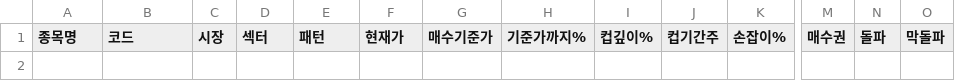
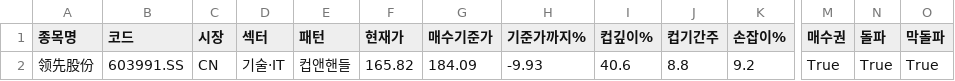
Before and after one commit to chkchp0702-spec/Cup, a CSV file: results/list0_ath_breakout.csv, drawn as a sheet; only a part is shown, gaps mark what is left out; rows hold the shown columns only; the diff names each change by its address in the sheet, - before the commit and + after, or states it on an @@ line.

```diff
--- a/results/list0_ath_breakout.csv
+++ b/results/list0_ath_breakout.csv
+row 2: 领先股份 | 603991.SS | CN | 기술·IT | 컵앤핸들 | 165.82 | 184.09 | -9.93 | 40.6 | 8.8 | 9.2 | True | True | True
```
Also changed, not shown: results/list2_canslim_cup.csv, results/list3_accum.csv, 11 other files.
